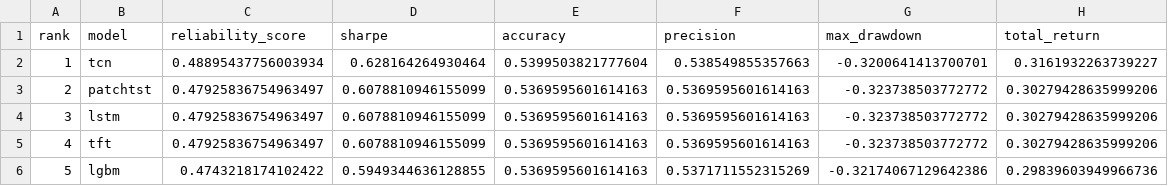
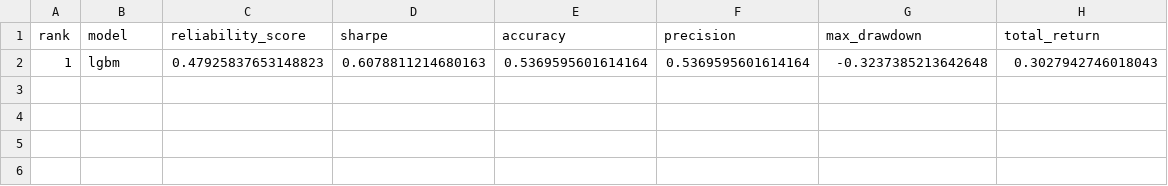
Before and after one commit to murosyo01/stock-predictor, a CSV file: data/model_reliability_ranking.csv, drawn as a sheet; removed rows and columns are numbered as before the commit, all else as after; the diff names each change by its address in the sheet, - before the commit and + after, or states it on an @@ line.

```diff
--- a/data/model_reliability_ranking.csv
+++ b/data/model_reliability_ranking.csv
-row 2: 1 | tcn | 0.48895437756003934 | 0.628164264930464 | 0.5399503821777604 | 0.538549855357663 | -0.3200641413700701 | 0.3161932263739227
-row 3: 2 | patchtst | 0.47925836754963497 | 0.6078810946155099 | 0.5369595601614163 | 0.5369595601614163 | -0.323738503772772 | 0.30279428635999206
-row 4: 3 | lstm | 0.47925836754963497 | 0.6078810946155099 | 0.5369595601614163 | 0.5369595601614163 | -0.323738503772772 | 0.30279428635999206
-row 5: 4 | tft | 0.47925836754963497 | 0.6078810946155099 | 0.5369595601614163 | 0.5369595601614163 | -0.323738503772772 | 0.30279428635999206
-row 6: 5 | lgbm | 0.4743218174102422 | 0.5949344636128855 | 0.5369595601614163 | 0.5371711552315269 | -0.32174067129642386 | 0.29839603949966736
+row 2: 1 | lgbm | 0.47925837653148823 | 0.6078811214680163 | 0.5369595601614164 | 0.5369595601614164 | -0.3237385213642648 | 0.3027942746018043
```
Also changed, not shown: data/backtest_by_model.csv, 1 other file.
